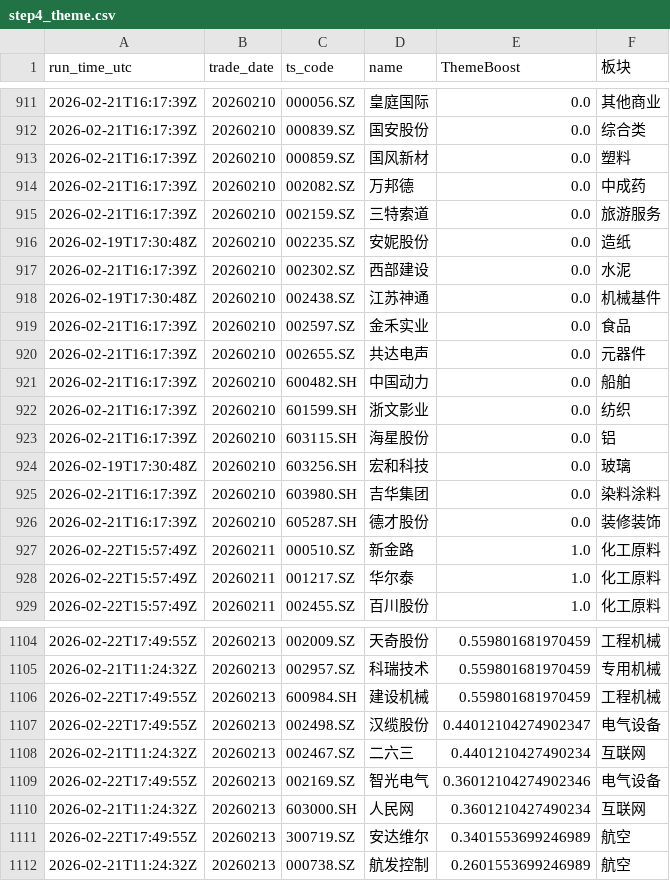
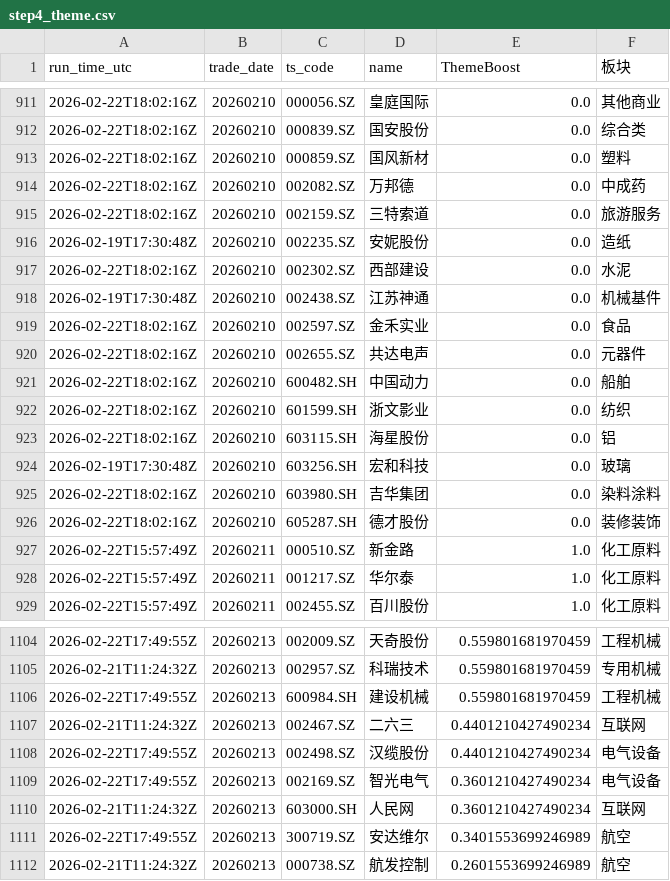
Before and after one commit to njedu2023-prog/a-top10, a CSV file: outputs/learning/step4_theme.csv, drawn as a sheet; only a part is shown, gaps mark what is left out; the diff covers the shown part only.

```diff
--- a/outputs/learning/step4_theme.csv
+++ b/outputs/learning/step4_theme.csv
@@ -911,17 +911,17 @@ run_time_utc,trade_date,ts_code,name,ThemeBoost,板块
-2026-02-21T16:17:39Z,20260210,000056.SZ,皇庭国际,0.0,其他商业
-2026-02-21T16:17:39Z,20260210,000839.SZ,国安股份,0.0,综合类
-2026-02-21T16:17:39Z,20260210,000859.SZ,国风新材,0.0,塑料
-2026-02-21T16:17:39Z,20260210,002082.SZ,万邦德,0.0,中成药
-2026-02-21T16:17:39Z,20260210,002159.SZ,三特索道,0.0,旅游服务
+2026-02-22T18:02:16Z,20260210,000056.SZ,皇庭国际,0.0,其他商业
+2026-02-22T18:02:16Z,20260210,000839.SZ,国安股份,0.0,综合类
+2026-02-22T18:02:16Z,20260210,000859.SZ,国风新材,0.0,塑料
+2026-02-22T18:02:16Z,20260210,002082.SZ,万邦德,0.0,中成药
+2026-02-22T18:02:16Z,20260210,002159.SZ,三特索道,0.0,旅游服务
 2026-02-19T17:30:48Z,20260210,002235.SZ,安妮股份,0.0,造纸
-2026-02-21T16:17:39Z,20260210,002302.SZ,西部建设,0.0,水泥
+2026-02-22T18:02:16Z,20260210,002302.SZ,西部建设,0.0,水泥
 2026-02-19T17:30:48Z,20260210,002438.SZ,江苏神通,0.0,机械基件
-2026-02-21T16:17:39Z,20260210,002597.SZ,金禾实业,0.0,食品
-2026-02-21T16:17:39Z,20260210,002655.SZ,共达电声,0.0,元器件
-2026-02-21T16:17:39Z,20260210,600482.SH,中国动力,0.0,船舶
-2026-02-21T16:17:39Z,20260210,601599.SH,浙文影业,0.0,纺织
-2026-02-21T16:17:39Z,20260210,603115.SH,海星股份,0.0,铝
+2026-02-22T18:02:16Z,20260210,002597.SZ,金禾实业,0.0,食品
+2026-02-22T18:02:16Z,20260210,002655.SZ,共达电声,0.0,元器件
+2026-02-22T18:02:16Z,20260210,600482.SH,中国动力,0.0,船舶
+2026-02-22T18:02:16Z,20260210,601599.SH,浙文影业,0.0,纺织
+2026-02-22T18:02:16Z,20260210,603115.SH,海星股份,0.0,铝
 2026-02-19T17:30:48Z,20260210,603256.SH,宏和科技,0.0,玻璃
-2026-02-21T16:17:39Z,20260210,603980.SH,吉华集团,0.0,染料涂料
-2026-02-21T16:17:39Z,20260210,605287.SH,德才股份,0.0,装修装饰
+2026-02-22T18:02:16Z,20260210,603980.SH,吉华集团,0.0,染料涂料
+2026-02-22T18:02:16Z,20260210,605287.SH,德才股份,0.0,装修装饰
 2026-02-22T15:57:49Z,20260211,000510.SZ,新金路,1.0,化工原料
@@ -1106,5 +1106,5 @@ run_time_utc,trade_date,ts_code,name,ThemeBoost,板块
 2026-02-22T17:49:55Z,20260213,600984.SH,建设机械,0.559801681970459,工程机械
-2026-02-22T17:49:55Z,20260213,002498.SZ,汉缆股份,0.44012104274902347,电气设备
 2026-02-21T11:24:32Z,20260213,002467.SZ,二六三,0.4401210427490234,互联网
-2026-02-22T17:49:55Z,20260213,002169.SZ,智光电气,0.36012104274902346,电气设备
+2026-02-22T17:49:55Z,20260213,002498.SZ,汉缆股份,0.4401210427490234,电气设备
+2026-02-22T17:49:55Z,20260213,002169.SZ,智光电气,0.3601210427490234,电气设备
 2026-02-21T11:24:32Z,20260213,603000.SH,人民网,0.3601210427490234,互联网
```
Also changed, not shown: 1 added row, 1 removed row and 55 edited cells elsewhere in this file, outputs/learning/feature_history.csv, outputs/learning/step7_hit_rate_history.csv, 10 other files.
